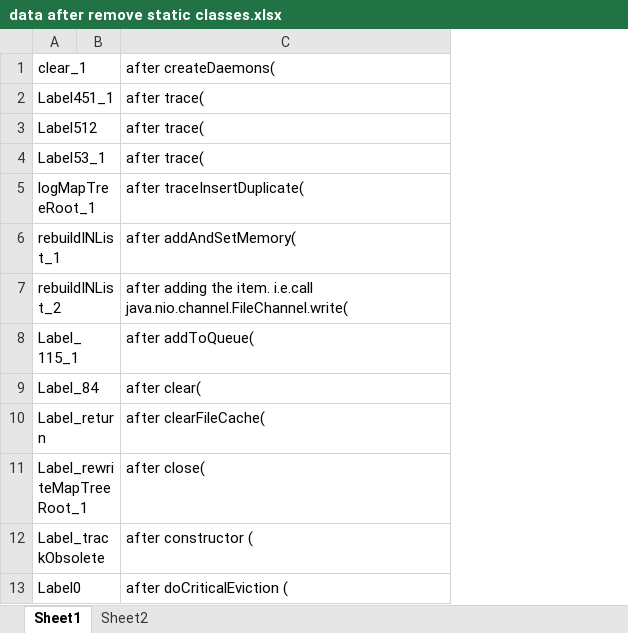
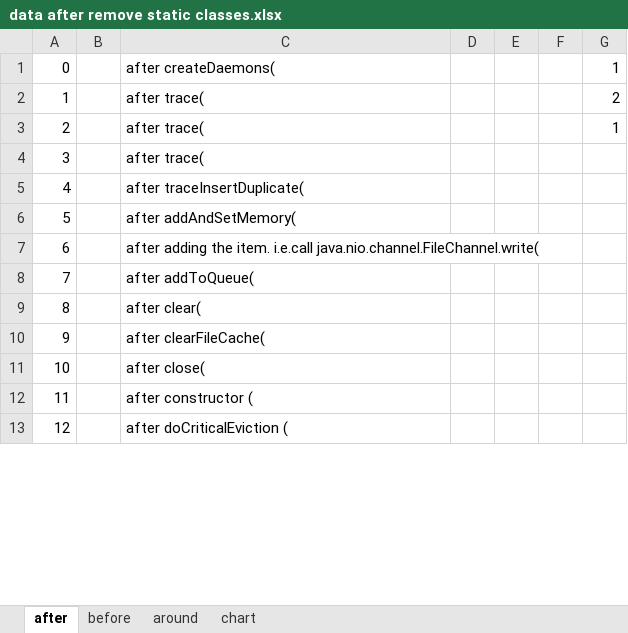
Before and after one commit to gublan24/BerkeleyDbUmple, an Excel workbook: extra/data after remove static classes.xlsx, sheet after, drawn as a sheet; only a part is shown; values as stored, in another font and other column widths than the file's, no borders; conditional formats not drawn; removed rows and columns are numbered as before the commit, all else as after; the diff covers the shown part only; the diff names each change by its address in the sheet, - before the commit and + after, or states it on an @@ line.

```diff
--- a/extra/data after remove static classes.xlsx (sheet after)
+++ b/extra/data after remove static classes.xlsx (sheet after)
-sheet tab: Sheet1
+sheet tab: after
-sheet tab: Sheet2
+sheet tab: around
+sheet tab: before
+sheet tab: chart
-column A, rows 1-13: clear_1 | Label451_1 | Label512 | Label53_1 | logMapTreeRoot_1 | rebuildINList_1 | rebuildINList_2 | Label_115_1 | Label_84 | Label_return | Label_rewriteMapTreeRoot_1 | Label_trackObsolete | Label0
+column A, rows 1-13: 0 | 1 | 2 | 3 | 4 | 5 | 6 | 7 | 8 | 9 | 10 | 11 | 12
+column D, empty
+column E, empty
+column F, empty
+column G, rows 1-3: 1 | 2 | 1
```
Also changed, not shown: 50 added rows, 2 edited cells and cell formats elsewhere in this sheet, charts or pictures, 7 other files.
